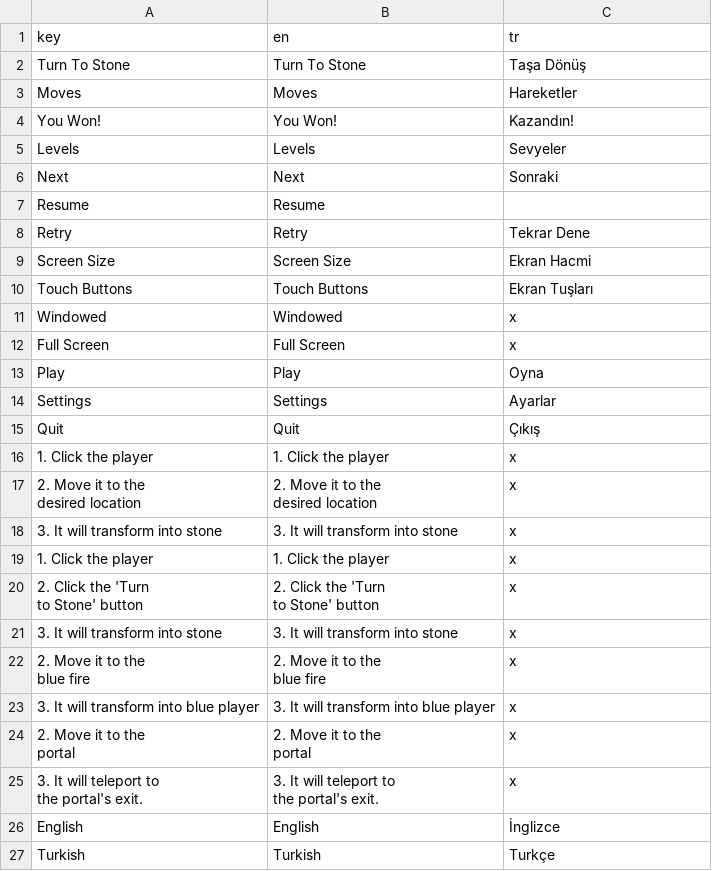
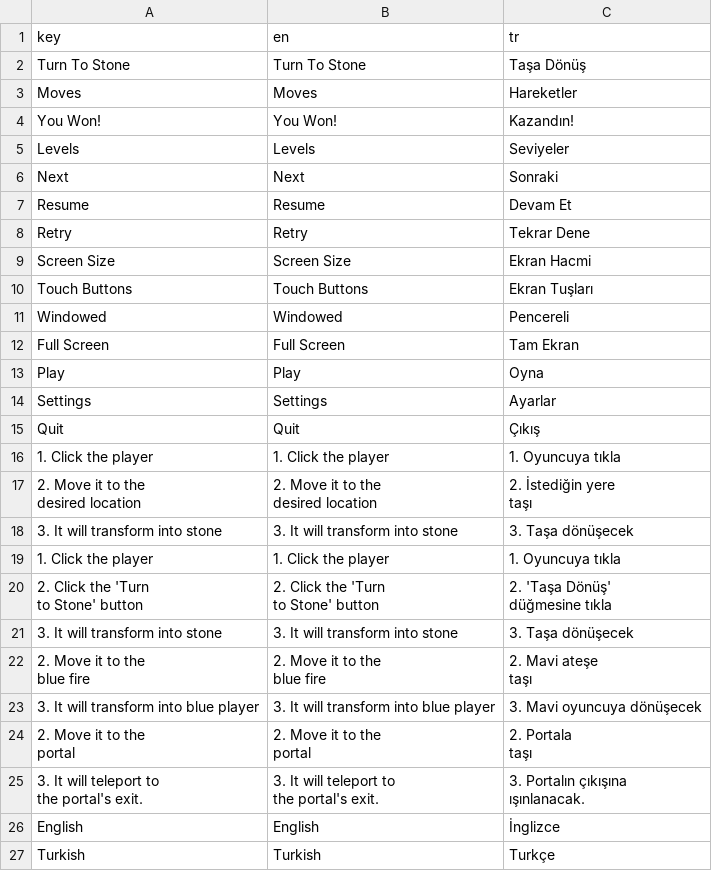
Before and after one commit to MohammedMMC/Prof.-Block, a CSV file: translations/translations.csv, drawn as a sheet; only a part is shown.

```diff
--- a/translations/translations.csv
+++ b/translations/translations.csv
@@ -4,5 +4,5 @@ Moves,Moves,Hareketler
 You Won!,You Won!,Kazandın!
-Levels,Levels,Sevyeler
+Levels,Levels,Seviyeler
 Next,Next,Sonraki
-Resume,Resume,
+Resume,Resume,Devam Et
 Retry,Retry,Tekrar Dene
@@ -10,4 +10,4 @@ Screen Size,Screen Size,Ekran Hacmi
 Touch Buttons,Touch Buttons,Ekran Tuşları
-Windowed,Windowed,x
-Full Screen,Full Screen,x
+Windowed,Windowed,Pencereli
+Full Screen,Full Screen,Tam Ekran
 Play,Play,Oyna
@@ -15,22 +15,27 @@ Settings,Settings,Ayarlar
 Quit,Quit,Çıkış
-1. Click the player,1. Click the player,x
-"2. Move it to the
-desired location","2. Move it to the
-desired location",x
-3. It will transform into stone,3. It will transform into stone,x
-1. Click the player,1. Click the player,x
-"2. Click the 'Turn
-to Stone' button","2. Click the 'Turn
-to Stone' button",x
-3. It will transform into stone,3. It will transform into stone,x
-"2. Move it to the
-blue fire","2. Move it to the
-blue fire",x
-3. It will transform into blue player,3. It will transform into blue player,x
-"2. Move it to the
-portal","2. Move it to the
-portal",x
-"3. It will teleport to
-the portal's exit.","3. It will teleport to
-the portal's exit.",x
+1. Click the player,1. Click the player,1. Oyuncuya tıkla
+"2. Move it to the
+desired location","2. Move it to the
+desired location","2. İstediğin yere
+taşı"
+3. It will transform into stone,3. It will transform into stone,3. Taşa dönüşecek
+1. Click the player,1. Click the player,1. Oyuncuya tıkla
+"2. Click the 'Turn
+to Stone' button","2. Click the 'Turn
+to Stone' button","2. 'Taşa Dönüş'
+düğmesine tıkla"
+3. It will transform into stone,3. It will transform into stone,3. Taşa dönüşecek
+"2. Move it to the
+blue fire","2. Move it to the
+blue fire","2. Mavi ateşe
+taşı"
+3. It will transform into blue player,3. It will transform into blue player,3. Mavi oyuncuya dönüşecek
+"2. Move it to the
+portal","2. Move it to the
+portal","2. Portala
+taşı"
+"3. It will teleport to
+the portal's exit.","3. It will teleport to
+the portal's exit.","3. Portalın çıkışına
+ışınlanacak."
 English,English,İnglizce
```
Also changed, not shown: 22 other files.
